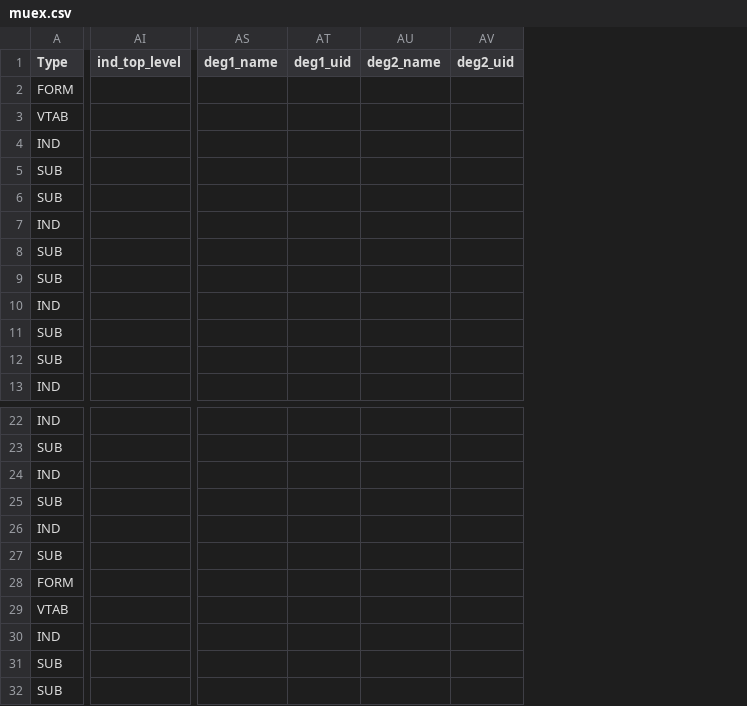
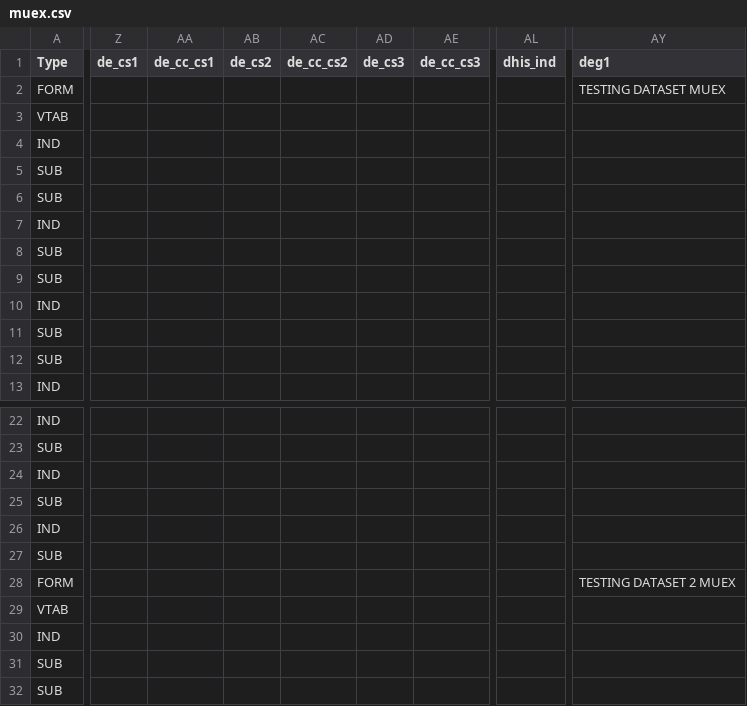
Before and after one commit to pepfar-datim/MERTide-Public, a CSV file: samples/control_files/muex.csv, drawn as a sheet; only a part is shown, gaps mark what is left out; removed rows and columns are numbered as before the commit, all else as after; rows hold the shown columns only; the diff covers the shown part only; the diff names each change by its address in the sheet, - before the commit and + after, or states it on an @@ line.

```diff
--- a/samples/control_files/muex.csv
+++ b/samples/control_files/muex.csv
+column Z (de_cs1), empty
+column AA (de_cc_cs1), empty
+column AB (de_cs2), empty
+column AC (de_cc_cs2), empty
+column AD (de_cs3), empty
+column AE (de_cc_cs3), empty
+column AL (dhis_ind), empty
-column AI (ind_top_level), empty
-column AS (deg1_name), empty
-column AT (deg1_uid), empty
-column AU (deg2_name), empty
-column AV (deg2_uid), empty
+column AY (deg1), empty
-row 2: FORM
+row 2: FORM |  |  |  |  |  |  |  | TESTING DATASET MUEX
-row 28: FORM
+row 28: FORM |  |  |  |  |  |  |  | TESTING DATASET 2 MUEX
```
Also changed, not shown: 6 added columns and 8 removed columns elsewhere in this file, samples/control_files/equals.csv, samples/control_files/greaterthan.csv, 3 other files.
